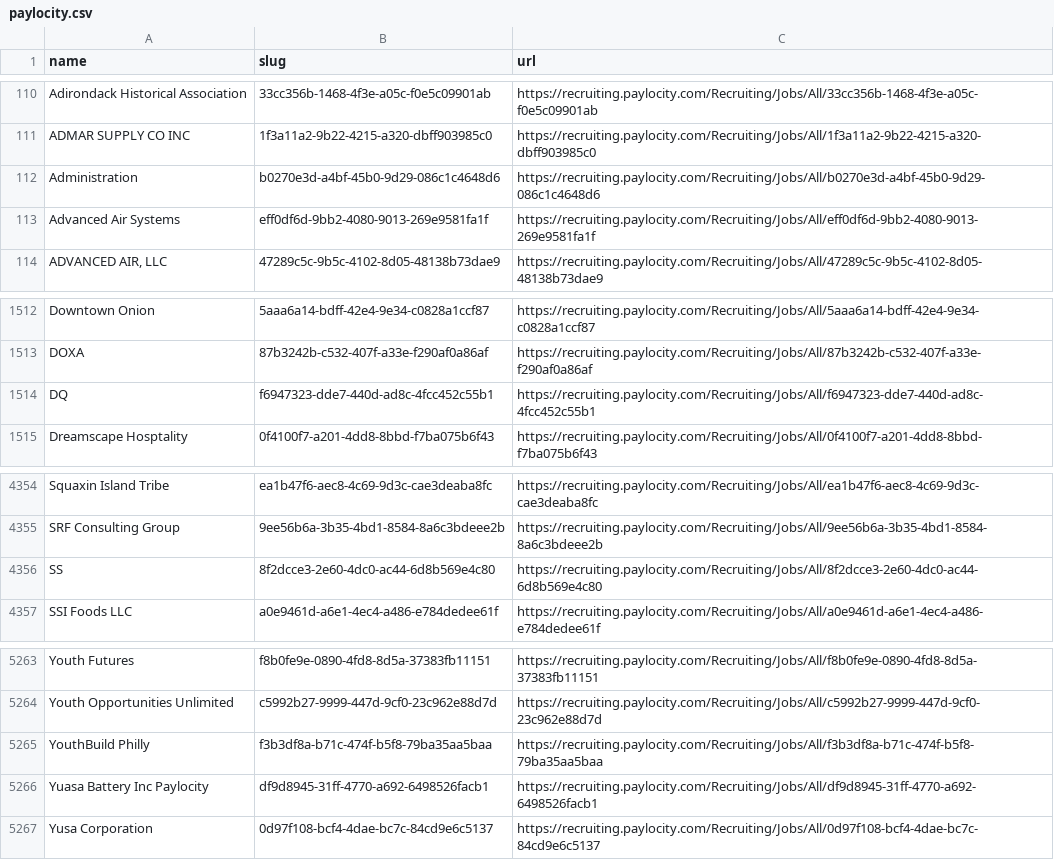
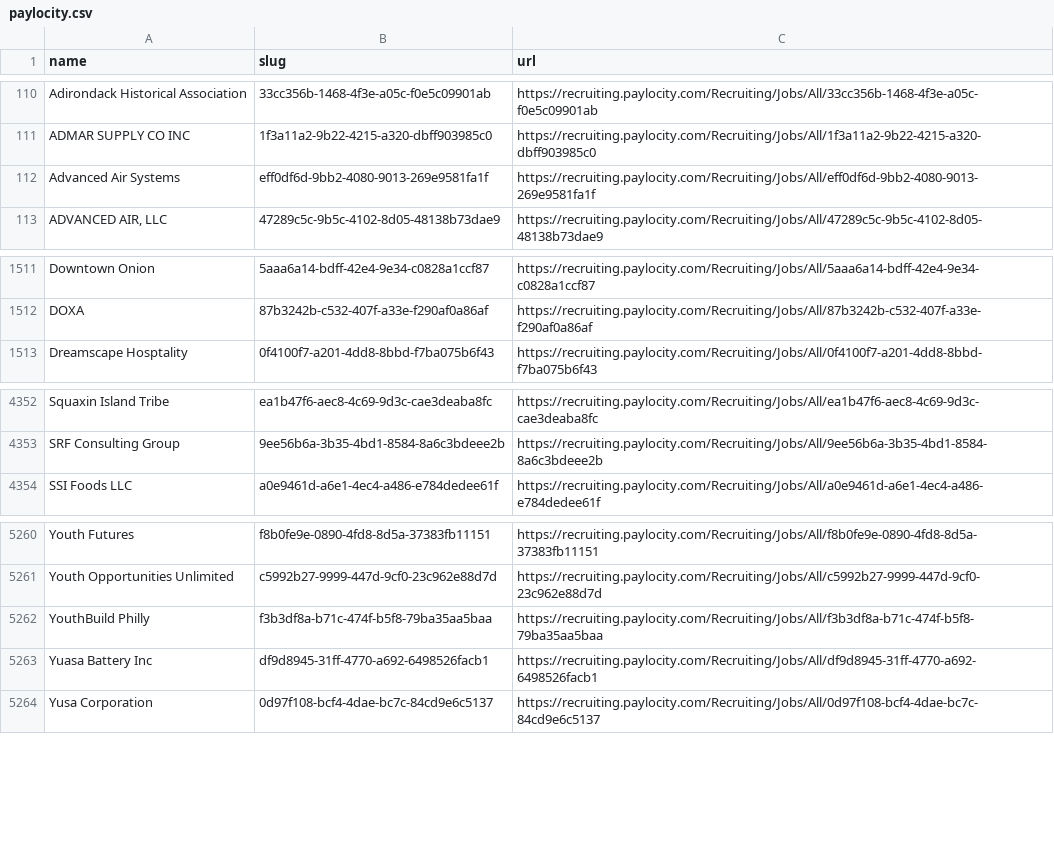
Before and after one commit to kalil0321/ats-scrapers, a CSV file: ats-companies/paylocity.csv, drawn as a sheet; only a part is shown, gaps mark what is left out.

```diff
--- a/ats-companies/paylocity.csv
+++ b/ats-companies/paylocity.csv
@@ -111,3 +111,2 @@ Adirondack Historical Association,33cc356b-1468-4f3e-a05c-f0e5c09901ab,https://r
 ADMAR SUPPLY CO INC,1f3a11a2-9b22-4215-a320-dbff903985c0,https://recruiting.paylocity.com/Recruiting/Jobs/All/1f3a11a2-9b22-4215-a320-dbff903985c0
-Administration,b0270e3d-a4bf-45b0-9d29-086c1c4648d6,https://recruiting.paylocity.com/Recruiting/Jobs/All/b0270e3d-a4bf-45b0-9d29-086c1c4648d6
 Advanced Air Systems,eff0df6d-9bb2-4080-9013-269e9581fa1f,https://recruiting.paylocity.com/Recruiting/Jobs/All/eff0df6d-9bb2-4080-9013-269e9581fa1f
@@ -1513,3 +1512,2 @@ Downtown Onion,5aaa6a14-bdff-42e4-9e34-c0828a1ccf87,https://recruiting.paylocity
 DOXA,87b3242b-c532-407f-a33e-f290af0a86af,https://recruiting.paylocity.com/Recruiting/Jobs/All/87b3242b-c532-407f-a33e-f290af0a86af
-DQ,f6947323-dde7-440d-ad8c-4fcc452c55b1,https://recruiting.paylocity.com/Recruiting/Jobs/All/f6947323-dde7-440d-ad8c-4fcc452c55b1
 Dreamscape Hosptality,0f4100f7-a201-4dd8-8bbd-f7ba075b6f43,https://recruiting.paylocity.com/Recruiting/Jobs/All/0f4100f7-a201-4dd8-8bbd-f7ba075b6f43
@@ -4355,3 +4353,2 @@ Squaxin Island Tribe,ea1b47f6-aec8-4c69-9d3c-cae3deaba8fc,https://recruiting.pay
 SRF Consulting Group,9ee56b6a-3b35-4bd1-8584-8a6c3bdeee2b,https://recruiting.paylocity.com/Recruiting/Jobs/All/9ee56b6a-3b35-4bd1-8584-8a6c3bdeee2b
-SS,8f2dcce3-2e60-4dc0-ac44-6d8b569e4c80,https://recruiting.paylocity.com/Recruiting/Jobs/All/8f2dcce3-2e60-4dc0-ac44-6d8b569e4c80
 SSI Foods LLC,a0e9461d-a6e1-4ec4-a486-e784dedee61f,https://recruiting.paylocity.com/Recruiting/Jobs/All/a0e9461d-a6e1-4ec4-a486-e784dedee61f
@@ -5265,3 +5262,3 @@ Youth Opportunities Unlimited,c5992b27-9999-447d-9cf0-23c962e88d7d,https://recru
 YouthBuild Philly,f3b3df8a-b71c-474f-b5f8-79ba35aa5baa,https://recruiting.paylocity.com/Recruiting/Jobs/All/f3b3df8a-b71c-474f-b5f8-79ba35aa5baa
-Yuasa Battery Inc Paylocity,df9d8945-31ff-4770-a692-6498526facb1,https://recruiting.paylocity.com/Recruiting/Jobs/All/df9d8945-31ff-4770-a692-6498526facb1
+Yuasa Battery Inc,df9d8945-31ff-4770-a692-6498526facb1,https://recruiting.paylocity.com/Recruiting/Jobs/All/df9d8945-31ff-4770-a692-6498526facb1
 Yusa Corporation,0d97f108-bcf4-4dae-bc7c-84cd9e6c5137,https://recruiting.paylocity.com/Recruiting/Jobs/All/0d97f108-bcf4-4dae-bc7c-84cd9e6c5137
```
Also changed, not shown: 1 other file.
